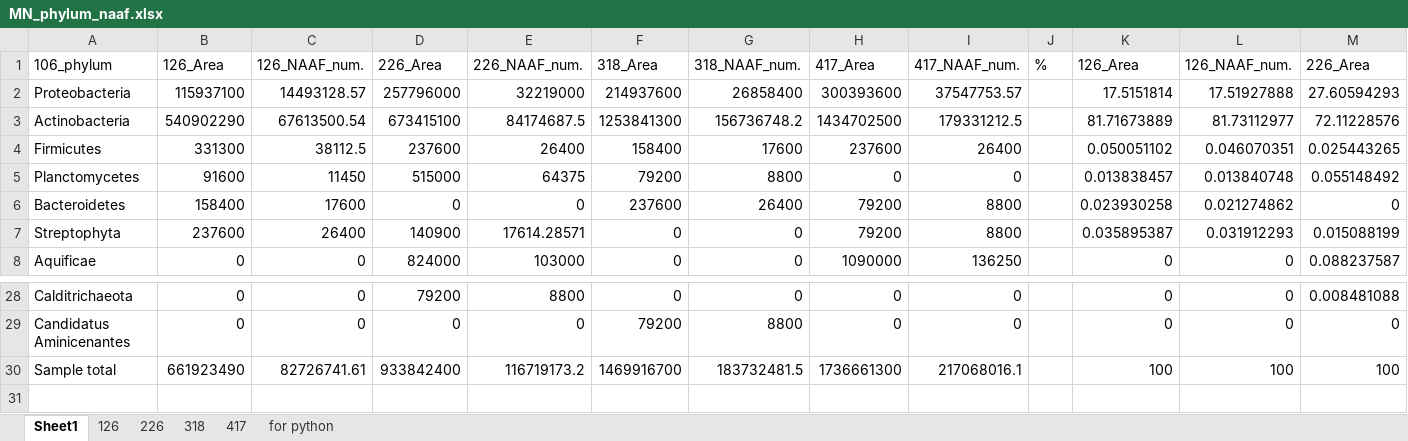
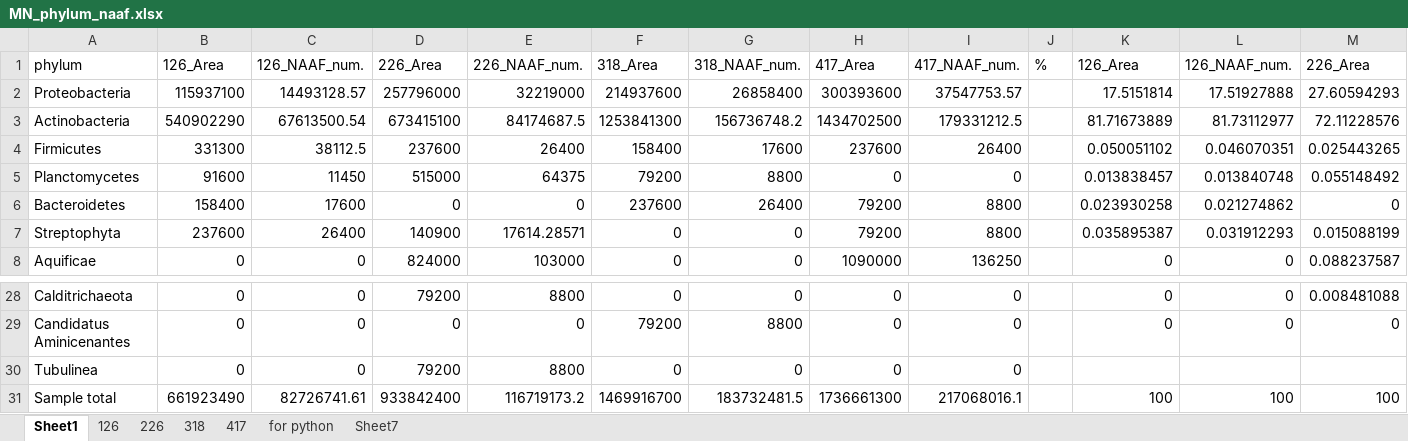
Before and after one commit to MeganEDuffy/amazon, an Excel workbook: analyses/T7-incubations/unipept/lca/NAAF/MN_phylum_naaf.xlsx, sheet Sheet1, drawn as a sheet; only a part is shown, gaps mark what is left out; values as stored, in another font and other column widths than the file's, no borders; rows hold the shown columns only; the diff names each change by its address in the sheet, - before the commit and + after, or states it on an @@ line.

```diff
--- a/analyses/T7-incubations/unipept/lca/NAAF/MN_phylum_naaf.xlsx (sheet Sheet1)
+++ b/analyses/T7-incubations/unipept/lca/NAAF/MN_phylum_naaf.xlsx (sheet Sheet1)
+sheet tab: Sheet7
-A1: 106_phylum
+A1: phylum
+row 30: Tubulinea | 0 | 0 | 79200 | 8800 | 0 | 0 | 0 | 0
```
Also changed, not shown: sheet for python, formulas that keep their value, analyses/T7-incubations/unipept/lca/NAAF/BY_phylum_naaf.xlsx, analyses/T7-incubations/unipept/lca/NAAF/CV_phylum_naaf.xlsx, 14 other files.
